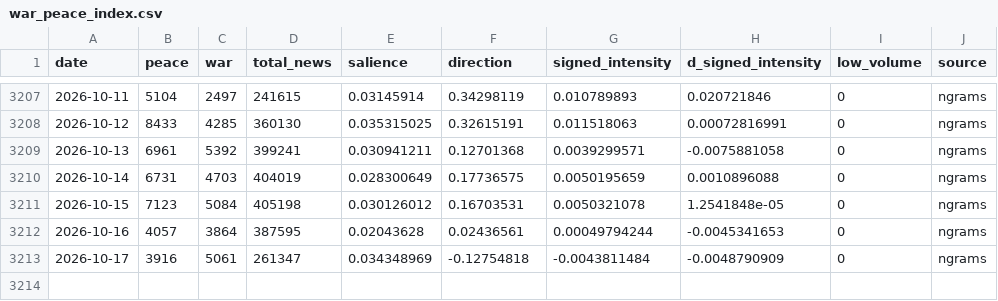
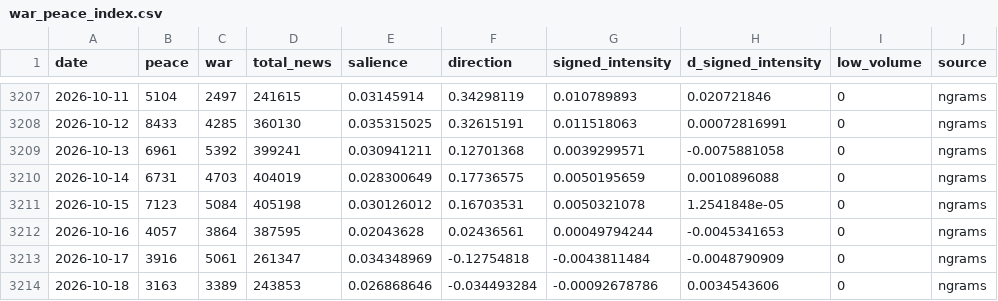
Before and after one commit to DanialSanahurskyj/Personal-Website, a CSV file: data/war_peace_index.csv, drawn as a sheet; only a part is shown, gaps mark what is left out.

Commit message:
Update War-Peace Index 2026-10-19

```diff
--- a/data/war_peace_index.csv
+++ b/data/war_peace_index.csv
@@ -3213 +3213,2 @@ date,peace,war,total_news,salience,direction,signed_intensity,d_signed_intensity
 2026-10-17,3916,5061,261347,0.034348969,-0.12754818,-0.0043811484,-0.0048790909,0,ngrams
+2026-10-18,3163,3389,243853,0.026868646,-0.034493284,-0.00092678786,0.0034543606,0,ngrams
```
Also changed, not shown: data/ngrams_daily.csv.
